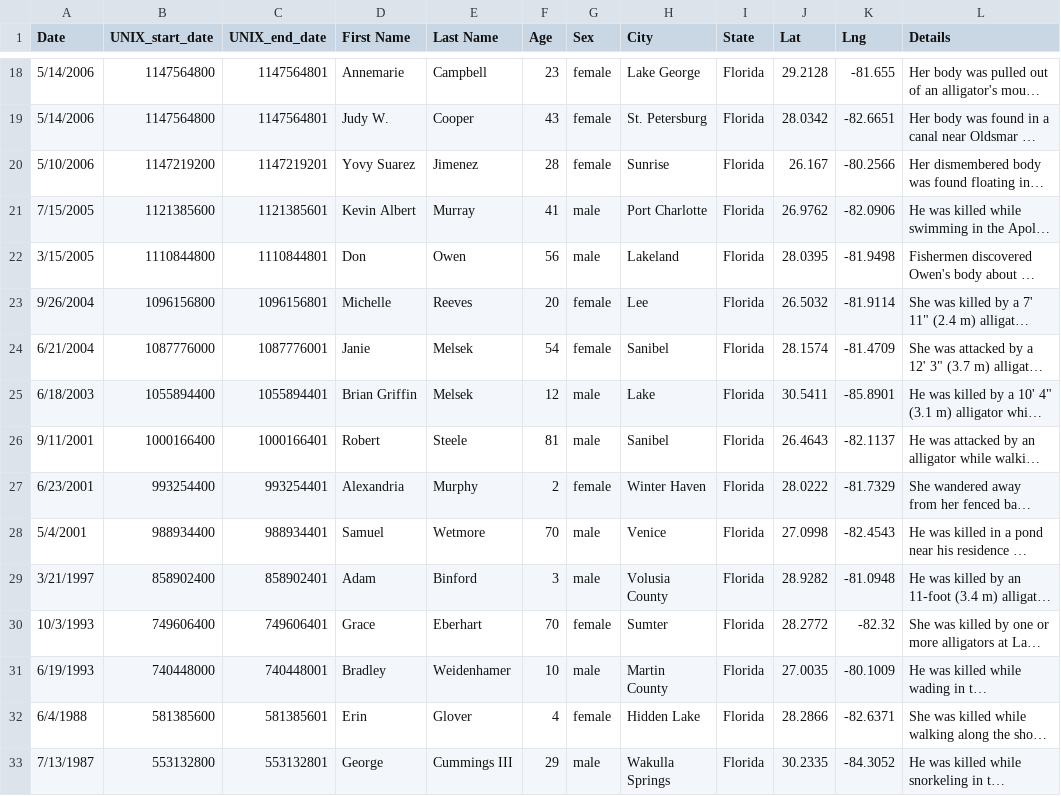
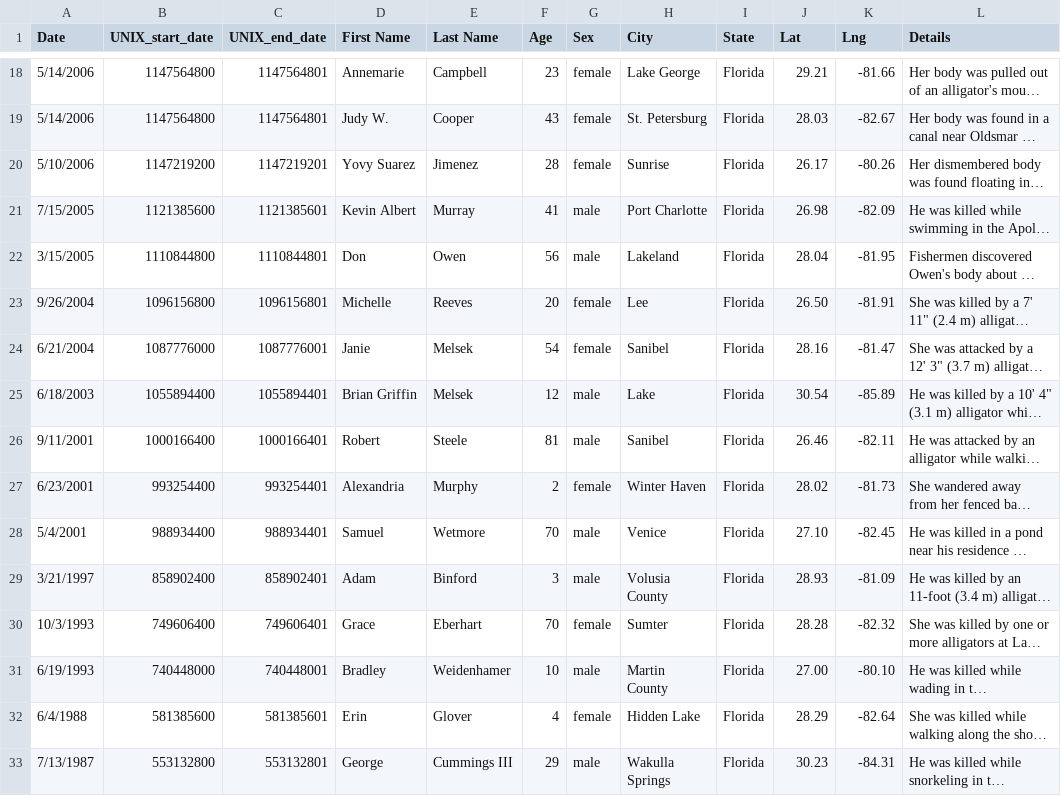
Before and after one commit to EdSpiezio-Runyon/UTSA_Group_Project_02_Fatal-Alligator-Attacks, a CSV file: fatal_alligator_attacks_US_with_latlng.csv, drawn as a sheet; only a part is shown, gaps mark what is left out; long unchanged cells end in …; the diff covers the shown part only; the diff names each change by its address in the sheet, - before the commit and + after, or states it on an @@ line.

```diff
--- a/fatal_alligator_attacks_US_with_latlng.csv
+++ b/fatal_alligator_attacks_US_with_latlng.csv
-J18 (Lat): 29.2128
+J18 (Lat): 29.21
-K18 (Lng): -81.655
+K18 (Lng): -81.66
-J19 (Lat): 28.0342
+J19 (Lat): 28.03
-K19 (Lng): -82.6651
+K19 (Lng): -82.67
-J20 (Lat): 26.167
+J20 (Lat): 26.17
-K20 (Lng): -80.2566
+K20 (Lng): -80.26
-J21 (Lat): 26.9762
+J21 (Lat): 26.98
-K21 (Lng): -82.0906
+K21 (Lng): -82.09
-J22 (Lat): 28.0395
+J22 (Lat): 28.04
-K22 (Lng): -81.9498
+K22 (Lng): -81.95
-J23 (Lat): 26.5032
+J23 (Lat): 26.50
-K23 (Lng): -81.9114
+K23 (Lng): -81.91
-J24 (Lat): 28.1574
+J24 (Lat): 28.16
-K24 (Lng): -81.4709
+K24 (Lng): -81.47
-J25 (Lat): 30.5411
+J25 (Lat): 30.54
-K25 (Lng): -85.8901
+K25 (Lng): -85.89
-J26 (Lat): 26.4643
+J26 (Lat): 26.46
-K26 (Lng): -82.1137
+K26 (Lng): -82.11
-J27 (Lat): 28.0222
+J27 (Lat): 28.02
-K27 (Lng): -81.7329
+K27 (Lng): -81.73
-J28 (Lat): 27.0998
+J28 (Lat): 27.10
-K28 (Lng): -82.4543
+K28 (Lng): -82.45
-J29 (Lat): 28.9282
+J29 (Lat): 28.93
-K29 (Lng): -81.0948
+K29 (Lng): -81.09
-J30 (Lat): 28.2772
+J30 (Lat): 28.28
-J31 (Lat): 27.0035
+J31 (Lat): 27.00
-K31 (Lng): -80.1009
+K31 (Lng): -80.10
-J32 (Lat): 28.2866
+J32 (Lat): 28.29
-K32 (Lng): -82.6371
+K32 (Lng): -82.64
-J33 (Lat): 30.2335
+J33 (Lat): 30.23
-K33 (Lng): -84.3052
+K33 (Lng): -84.31
```
Also changed, not shown: 50 edited cells elsewhere in this file.
